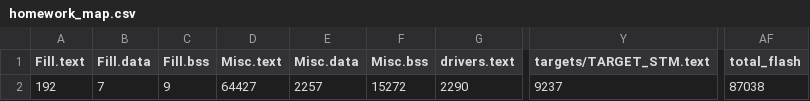
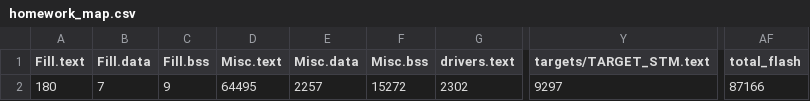
Before and after one commit to yifanz/EE202B-Homework, a CSV file: BUILD/NUCLEO_F746ZG/GCC_ARM/homework_map.csv, drawn as a sheet; only a part is shown, gaps mark what is left out; the diff names each change by its address in the sheet, - before the commit and + after, or states it on an @@ line.

```diff
--- a/BUILD/NUCLEO_F746ZG/GCC_ARM/homework_map.csv
+++ b/BUILD/NUCLEO_F746ZG/GCC_ARM/homework_map.csv
-A2 (Fill.text): 192
+A2 (Fill.text): 180
-D2 (Misc.text): 64427
+D2 (Misc.text): 64495
-G2 (drivers.text): 2290
+G2 (drivers.text): 2302
-Y2 (targets/TARGET_STM.text): 9237
+Y2 (targets/TARGET_STM.text): 9297
-AF2 (total_flash): 87038
+AF2 (total_flash): 87166
```
Also changed, not shown: 8 other files.
